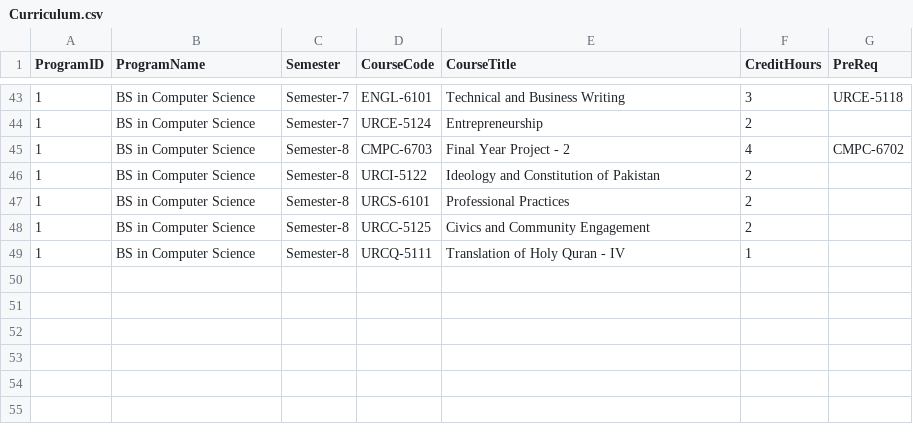
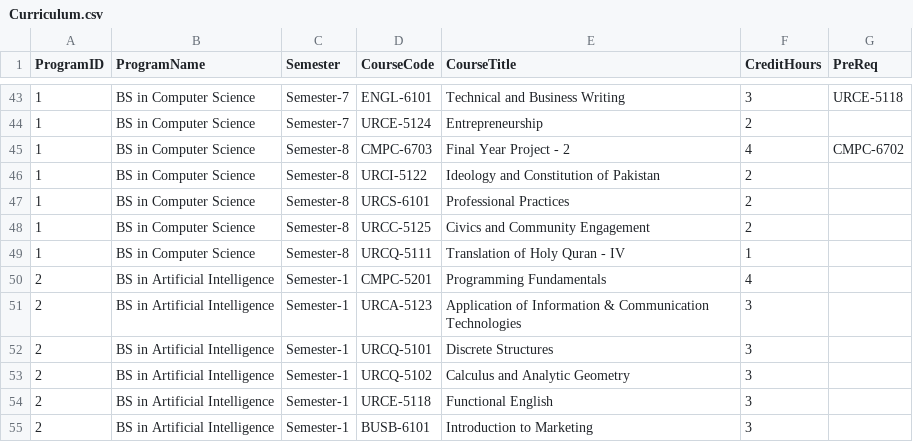
Before and after one commit to Asmaaad37/AI-INBOUND-CALLING-AGENT, a CSV file: Asmaad/Docs_extraction/Curriculum.csv, drawn as a sheet; only a part is shown, gaps mark what is left out; the diff names each change by its address in the sheet, - before the commit and + after, or states it on an @@ line.

```diff
--- a/Asmaad/Docs_extraction/Curriculum.csv
+++ b/Asmaad/Docs_extraction/Curriculum.csv
+row 50: 2 | BS in Artificial Intelligence | Semester-1 | CMPC-5201 | Programming Fundamentals | 4
+row 51: 2 | BS in Artificial Intelligence | Semester-1 | URCA-5123 | Application of Information & Communication Technologies | 3
+row 52: 2 | BS in Artificial Intelligence | Semester-1 | URCQ-5101 | Discrete Structures | 3
+row 53: 2 | BS in Artificial Intelligence | Semester-1 | URCQ-5102 | Calculus and Analytic Geometry | 3
+row 54: 2 | BS in Artificial Intelligence | Semester-1 | URCE-5118 | Functional English | 3
+row 55: 2 | BS in Artificial Intelligence | Semester-1 | BUSB-6101 | Introduction to Marketing | 3
```
Also changed, not shown: 1 other file.
